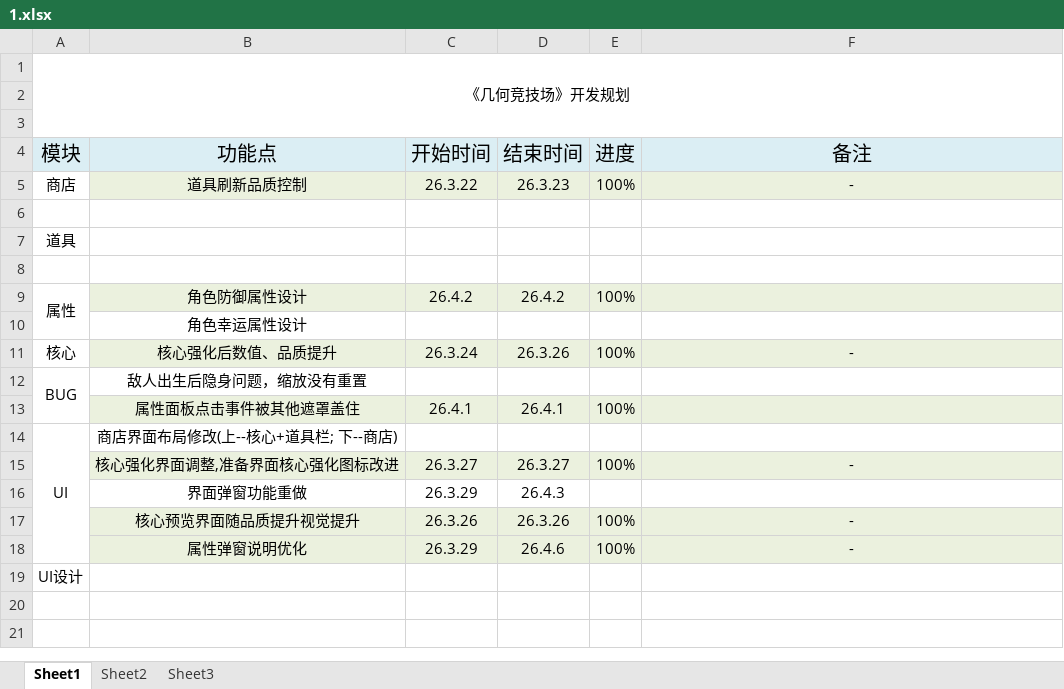
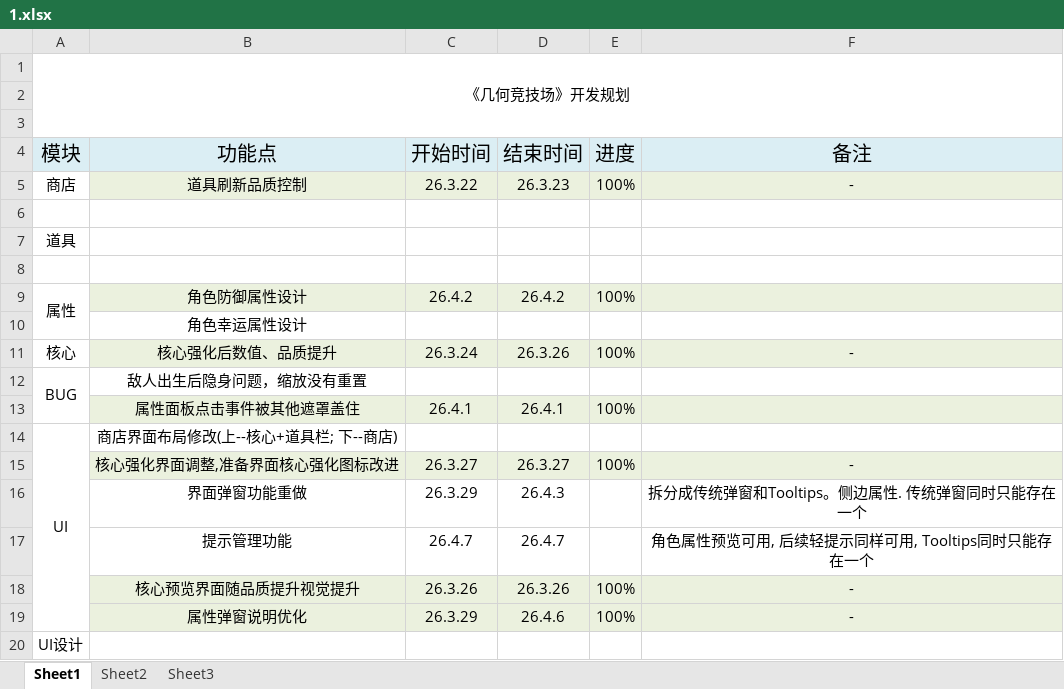
Before and after one commit to FrontEndDevLin/ProjectSP, an Excel workbook: 1.xlsx, sheet Sheet1, drawn as a sheet; values as stored, in another font and other column widths than the file's, no borders; the diff names each change by its address in the sheet, - before the commit and + after, or states it on an @@ line.

```diff
--- a/1.xlsx (sheet Sheet1)
+++ b/1.xlsx (sheet Sheet1)
-F16 (备注): (empty)
+F16 (备注): 拆分成传统弹窗和Tooltips。侧边属性. 传统弹窗同时只能存在一个
+row 17:  | 提示管理功能 | 26.4.7 | 26.4.7 |  | 角色属性预览可用, 后续轻提示同样可用, Tooltips同时只能存在一个
```
Also changed, not shown: 12 other files.
